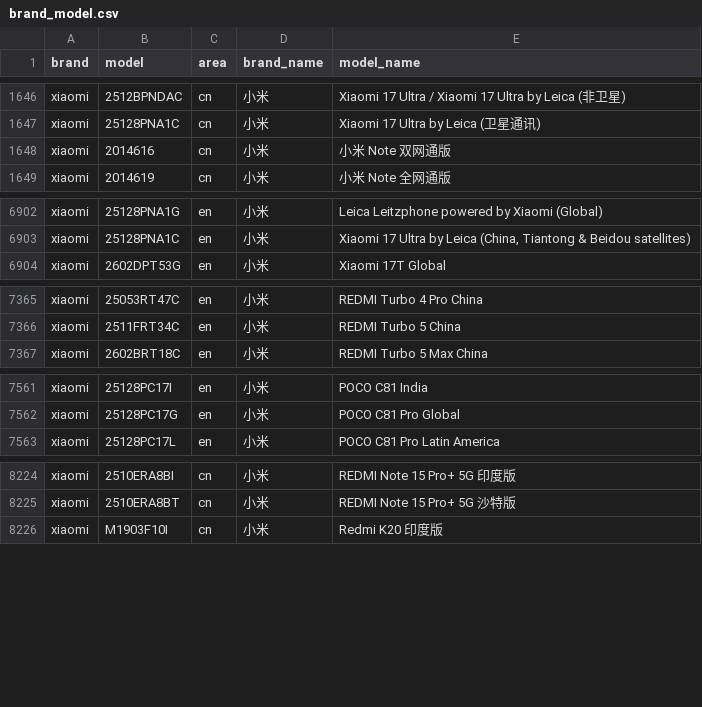
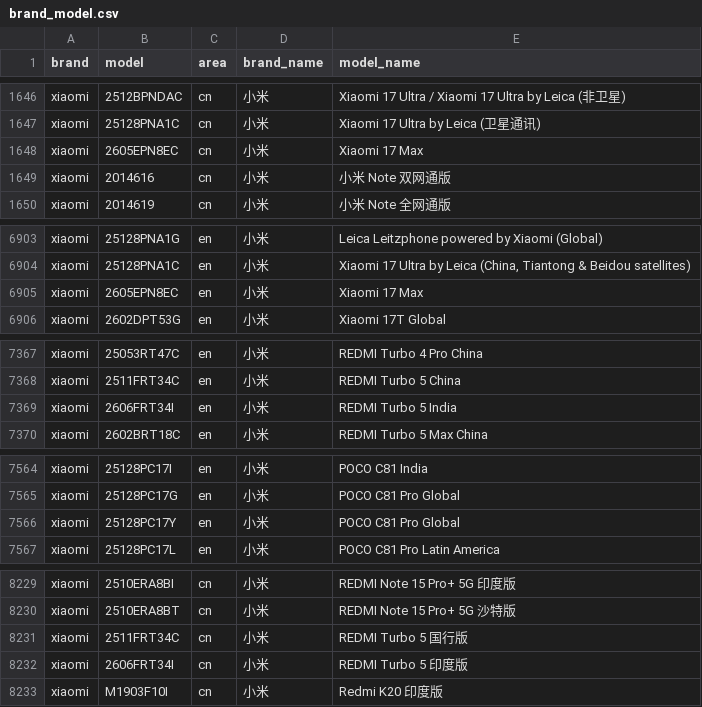
Before and after one commit to ShowMeThe/MobileModels, a CSV file: brand_model.csv, drawn as a sheet; only a part is shown, gaps mark what is left out; the diff covers the shown part only; the diff names each change by its address in the sheet, - before the commit and + after, or states it on an @@ line.

Commit message:
Sync with MobileModels

```diff
--- a/brand_model.csv
+++ b/brand_model.csv
+row 1648: xiaomi | 2605EPN8EC | cn | 小米 | Xiaomi 17 Max
+row 6905: xiaomi | 2605EPN8EC | en | 小米 | Xiaomi 17 Max
+row 7369: xiaomi | 2606FRT34I | en | 小米 | REDMI Turbo 5 India
+row 7566: xiaomi | 25128PC17Y | en | 小米 | POCO C81 Pro Global
+row 8231: xiaomi | 2511FRT34C | cn | 小米 | REDMI Turbo 5 国行版
+row 8232: xiaomi | 2606FRT34I | cn | 小米 | REDMI Turbo 5 印度版
```
Also changed, not shown: 6 added rows elsewhere in this file, 1 other file.
